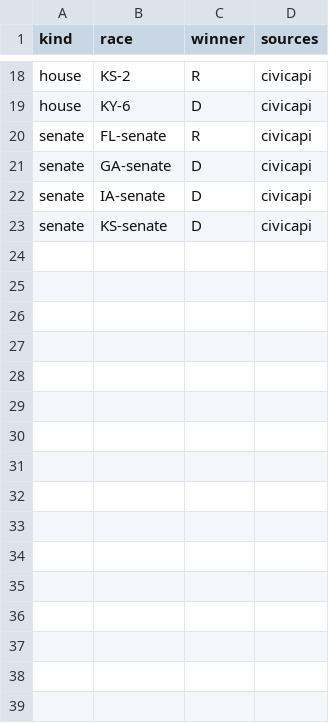
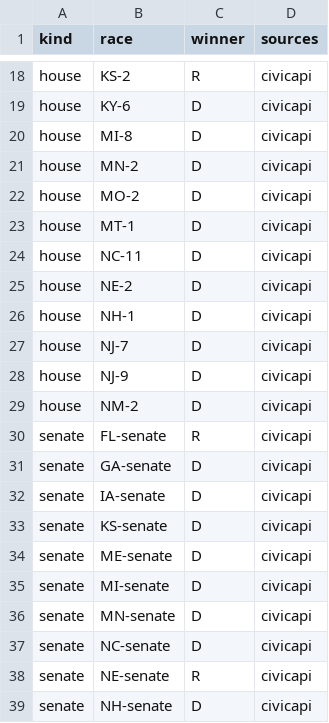
Before and after one commit to danbaer0413-cpu/election-needle, a CSV file: data/calls_pending.csv, drawn as a sheet; only a part is shown, gaps mark what is left out; the diff names each change by its address in the sheet, - before the commit and + after, or states it on an @@ line.

```diff
--- a/data/calls_pending.csv
+++ b/data/calls_pending.csv
+row 20: house | MI-8 | D | civicapi
+row 21: house | MN-2 | D | civicapi
+row 22: house | MO-2 | D | civicapi
+row 23: house | MT-1 | D | civicapi
+row 24: house | NC-11 | D | civicapi
+row 25: house | NE-2 | D | civicapi
+row 26: house | NH-1 | D | civicapi
+row 27: house | NJ-7 | D | civicapi
+row 28: house | NJ-9 | D | civicapi
+row 29: house | NM-2 | D | civicapi
+row 34: senate | ME-senate | D | civicapi
+row 35: senate | MI-senate | D | civicapi
+row 36: senate | MN-senate | D | civicapi
+row 37: senate | NC-senate | D | civicapi
+row 38: senate | NE-senate | R | civicapi
+row 39: senate | NH-senate | D | civicapi
```
Also changed, not shown: data/auto_calls_log.csv, data/needle_log.csv, 2 other files.
